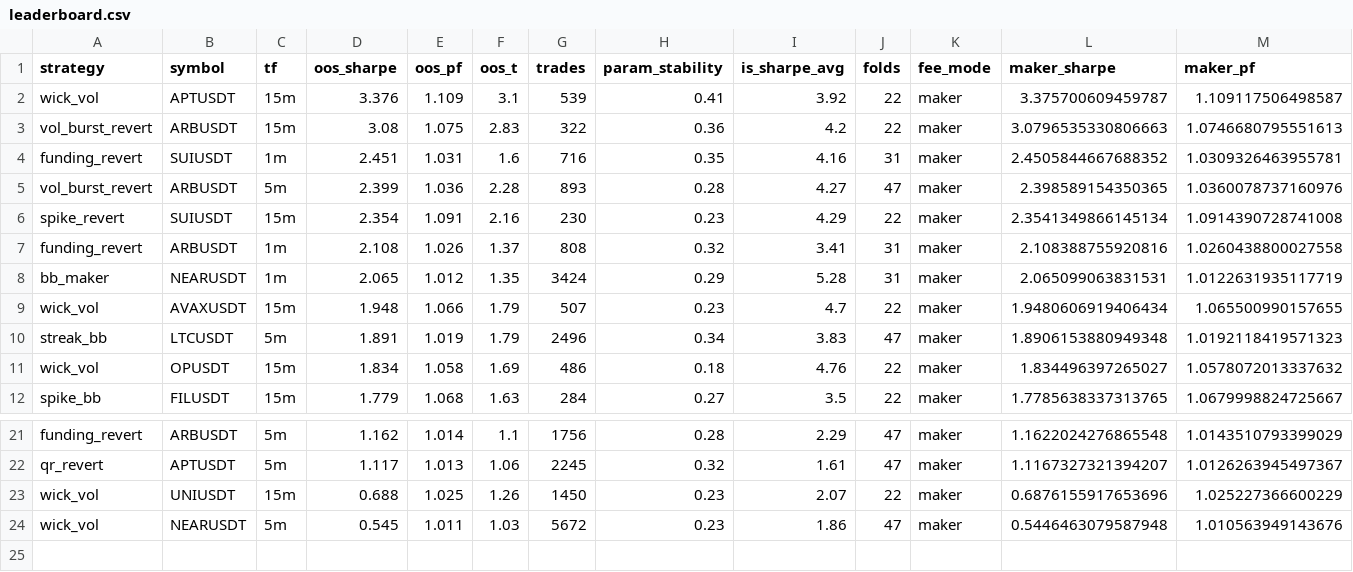
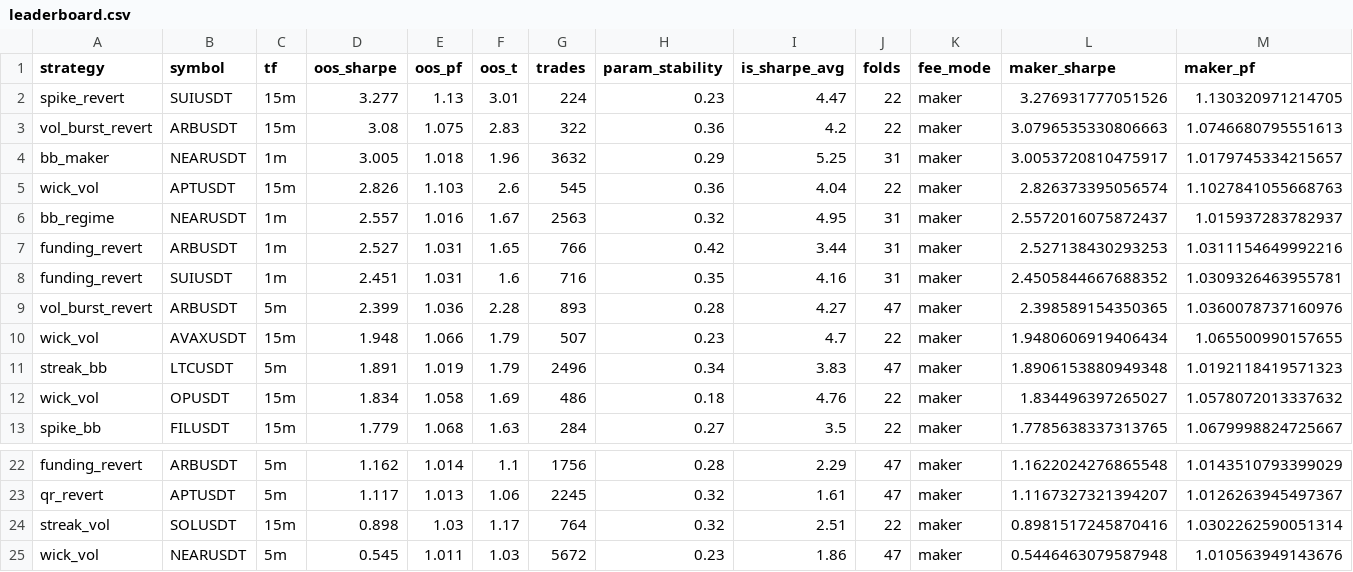
Before and after one commit to davletovaalmira11-creator/my-termux-project, a CSV file: scalp-lab/reports/leaderboard.csv, drawn as a sheet; only a part is shown, gaps mark what is left out; removed rows and columns are numbered as before the commit, all else as after; rows hold the shown columns only; the diff names each change by its address in the sheet, - before the commit and + after, or states it on an @@ line.

```diff
--- a/scalp-lab/reports/leaderboard.csv
+++ b/scalp-lab/reports/leaderboard.csv
-row 2: wick_vol | APTUSDT | 15m | 3.376 | 1.109 | 3.1 | 539 | 0.41 | 3.92 | 22 | maker | 3.375700609459787 | 1.109117506498587
+row 2: spike_revert | SUIUSDT | 15m | 3.277 | 1.13 | 3.01 | 224 | 0.23 | 4.47 | 22 | maker | 3.276931777051526 | 1.130320971214705
+row 4: bb_maker | NEARUSDT | 1m | 3.005 | 1.018 | 1.96 | 3632 | 0.29 | 5.25 | 31 | maker | 3.0053720810475917 | 1.0179745334215657
+row 5: wick_vol | APTUSDT | 15m | 2.826 | 1.103 | 2.6 | 545 | 0.36 | 4.04 | 22 | maker | 2.826373395056574 | 1.1027841055668763
+row 6: bb_regime | NEARUSDT | 1m | 2.557 | 1.016 | 1.67 | 2563 | 0.32 | 4.95 | 31 | maker | 2.5572016075872437 | 1.015937283782937
+row 7: funding_revert | ARBUSDT | 1m | 2.527 | 1.031 | 1.65 | 766 | 0.42 | 3.44 | 31 | maker | 2.527138430293253 | 1.0311154649992216
-row 6: spike_revert | SUIUSDT | 15m | 2.354 | 1.091 | 2.16 | 230 | 0.23 | 4.29 | 22 | maker | 2.3541349866145134 | 1.0914390728741008
-row 7: funding_revert | ARBUSDT | 1m | 2.108 | 1.026 | 1.37 | 808 | 0.32 | 3.41 | 31 | maker | 2.108388755920816 | 1.0260438800027558
-row 8: bb_maker | NEARUSDT | 1m | 2.065 | 1.012 | 1.35 | 3424 | 0.29 | 5.28 | 31 | maker | 2.065099063831531 | 1.0122631935117719
-row 23: wick_vol | UNIUSDT | 15m | 0.688 | 1.025 | 1.26 | 1450 | 0.23 | 2.07 | 22 | maker | 0.6876155917653696 | 1.025227366600229
+row 24: streak_vol | SOLUSDT | 15m | 0.898 | 1.03 | 1.17 | 764 | 0.32 | 2.51 | 22 | maker | 0.8981517245870416 | 1.0302262590051314
```
Also changed, not shown: scalp-lab/reports/archive.csv, 2 other files.
